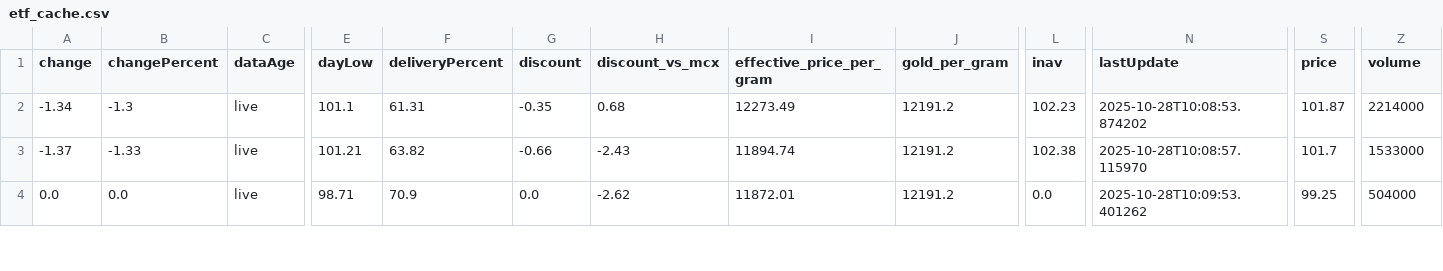
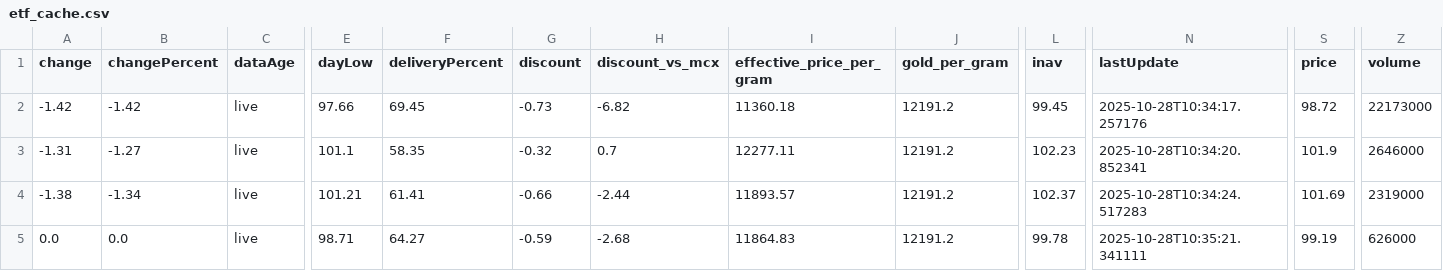
Before and after one commit to abhishekkumar9807/etf-tracker, a CSV file: data/etf_cache.csv, drawn as a sheet; only a part is shown, gaps mark what is left out; addresses are those after the commit; rows hold the shown columns only; the diff covers the shown part only; the diff names each change by its address in the sheet, - before the commit and + after, or states it on an @@ line.

```diff
--- a/data/etf_cache.csv
+++ b/data/etf_cache.csv
+row 2: -1.42 | -1.42 | live | 97.66 | 69.45 | -0.73 | -6.82 | 11360.18 | 12191.2 | 99.45 | 2025-10-28T10:34:17.257176 | 98.72 | 22173000
-A3 (change): -1.34
+A3 (change): -1.31
-B3 (changePercent): -1.3
+B3 (changePercent): -1.27
-F3 (deliveryPercent): 61.31
+F3 (deliveryPercent): 58.35
-G3 (discount): -0.35
+G3 (discount): -0.32
-H3 (discount_vs_mcx): 0.68
+H3 (discount_vs_mcx): 0.7
-I3 (effective_price_per_gram): 12273.49
+I3 (effective_price_per_gram): 12277.11
-N3 (lastUpdate): 2025-10-28T10:08:53.874202
+N3 (lastUpdate): 2025-10-28T10:34:20.852341
-S3 (price): 101.87
+S3 (price): 101.9
-Z3 (volume): 2214000
+Z3 (volume): 2646000
-A4 (change): -1.37
+A4 (change): -1.38
-B4 (changePercent): -1.33
+B4 (changePercent): -1.34
-F4 (deliveryPercent): 63.82
+F4 (deliveryPercent): 61.41
-H4 (discount_vs_mcx): -2.43
+H4 (discount_vs_mcx): -2.44
-I4 (effective_price_per_gram): 11894.74
+I4 (effective_price_per_gram): 11893.57
-L4 (inav): 102.38
+L4 (inav): 102.37
-N4 (lastUpdate): 2025-10-28T10:08:57.115970
+N4 (lastUpdate): 2025-10-28T10:34:24.517283
-S4 (price): 101.7
+S4 (price): 101.69
-Z4 (volume): 1533000
+Z4 (volume): 2319000
-F5 (deliveryPercent): 70.9
+F5 (deliveryPercent): 64.27
-G5 (discount): 0.0
+G5 (discount): -0.59
-H5 (discount_vs_mcx): -2.62
+H5 (discount_vs_mcx): -2.68
-I5 (effective_price_per_gram): 11872.01
+I5 (effective_price_per_gram): 11864.83
-L5 (inav): 0.0
+L5 (inav): 99.78
-N5 (lastUpdate): 2025-10-28T10:09:53.401262
+N5 (lastUpdate): 2025-10-28T10:35:21.341111
-S5 (price): 99.25
+S5 (price): 99.19
-Z5 (volume): 504000
+Z5 (volume): 626000
```
Also changed, not shown: 28 edited cells elsewhere in this file, 2 other files.
